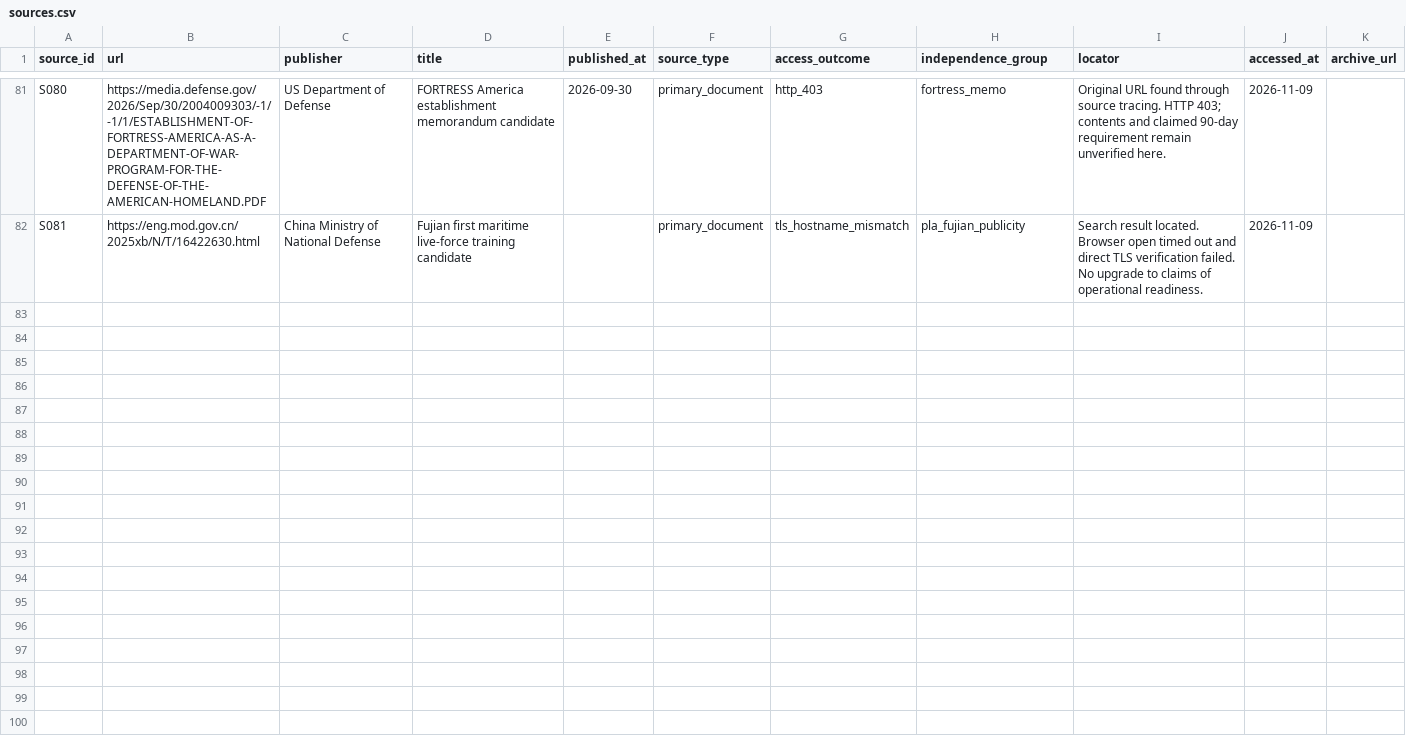
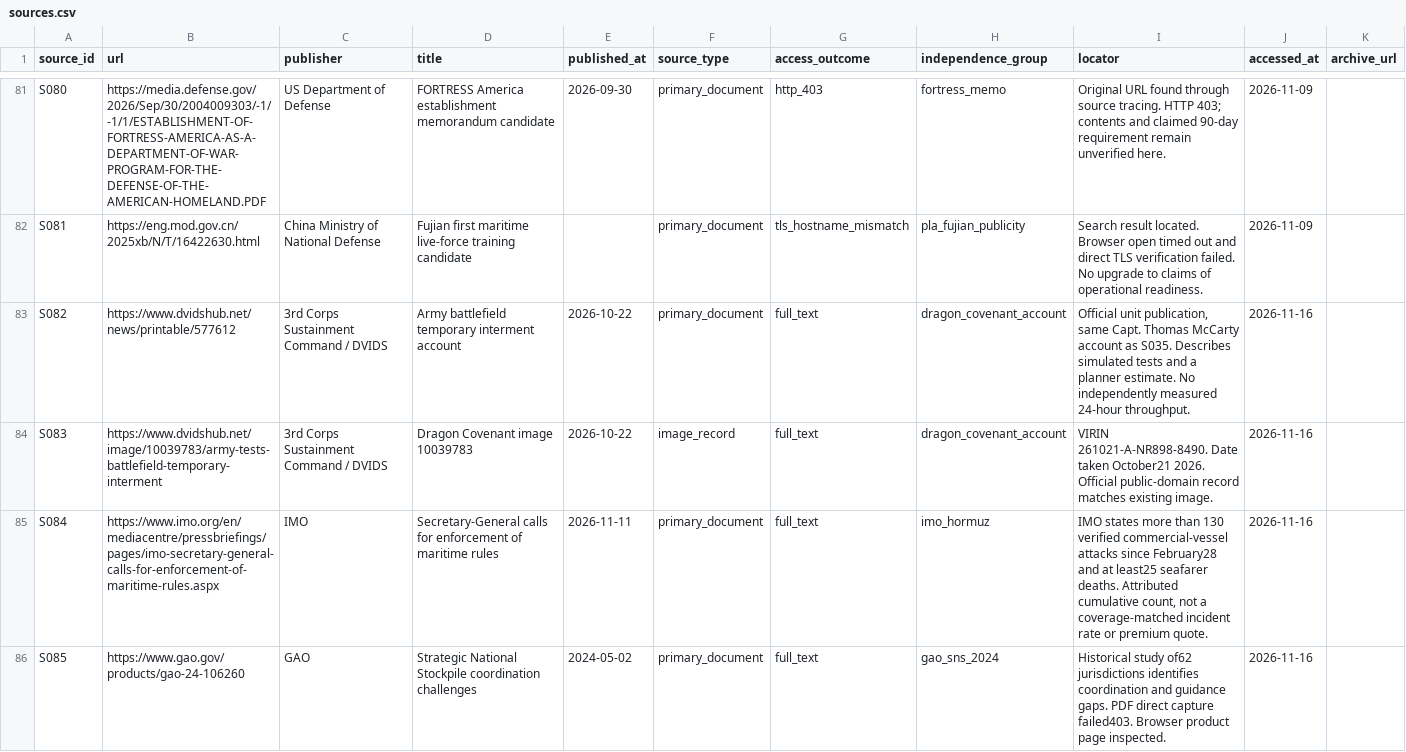
Before and after one commit to dtrezise/DoomsdayWatch, a CSV file: data/sources.csv, drawn as a sheet; only a part is shown, gaps mark what is left out.

Commit message:
Resolve Army battlefield training source gap with official DVIDS records

```diff
--- a/data/sources.csv
+++ b/data/sources.csv
@@ -82 +82,5 @@ S080,https://media.defense.gov/2026/Sep/30/2004009303/-1/-1/1/ESTABLISHMENT-OF-F
 S081,https://eng.mod.gov.cn/2025xb/N/T/16422630.html,China Ministry of National Defense,Fujian first maritime live-force training candidate,,primary_document,tls_hostname_mismatch,pla_fujian_publicity,Search result located. Browser open timed out and direct TLS verification failed. No upgrade to claims of operational readiness.,2026-11-09,
+S082,https://www.dvidshub.net/news/printable/577612,3rd Corps Sustainment Command / DVIDS,Army battlefield temporary interment account,2026-10-22,primary_document,full_text,dragon_covenant_account,"Official unit publication, same Capt. Thomas McCarty account as S035. Describes simulated tests and a planner estimate. No independently measured 24-hour throughput.",2026-11-16,
+S083,https://www.dvidshub.net/image/10039783/army-tests-battlefield-temporary-interment,3rd Corps Sustainment Command / DVIDS,Dragon Covenant image 10039783,2026-10-22,image_record,full_text,dragon_covenant_account,VIRIN 261021-A-NR898-8490. Date taken October21 2026. Official public-domain record matches existing image.,2026-11-16,
+S084,https://www.imo.org/en/mediacentre/pressbriefings/pages/imo-secretary-general-calls-for-enforcement-of-maritime-rules.aspx,IMO,Secretary-General calls for enforcement of maritime rules,2026-11-11,primary_document,full_text,imo_hormuz,"IMO states more than 130 verified commercial-vessel attacks since February28 and at least25 seafarer deaths. Attributed cumulative count, not a coverage-matched incident rate or premium quote.",2026-11-16,
+S085,https://www.gao.gov/products/gao-24-106260,GAO,Strategic National Stockpile coordination challenges,2024-05-02,primary_document,full_text,gao_sns_2024,Historical study of62 jurisdictions identifies coordination and guidance gaps. PDF direct capture failed403. Browser product page inspected.,2026-11-16,
```
Also changed, not shown: data/baselines.csv, data/claims.csv, 11 other files.
